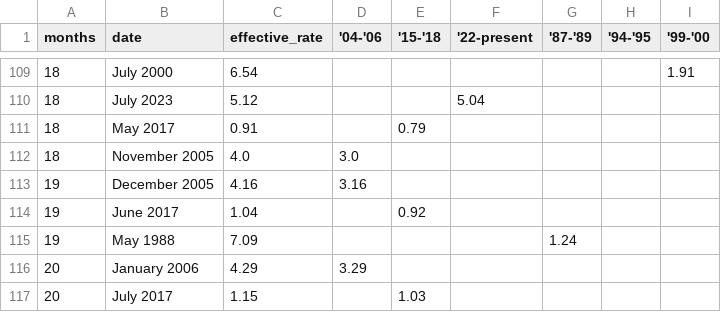
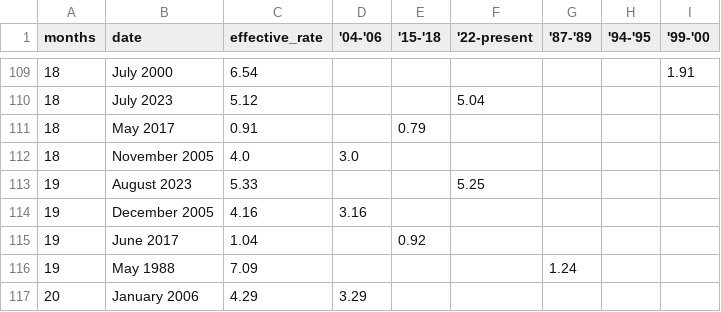
Before and after one commit to ONEcampaign/interest_rates, a CSV file: fed_rate_hikes_wide_flourish_chart.csv, drawn as a sheet; only a part is shown, gaps mark what is left out; the shorter side is filled out with more unchanged rows.

```diff
--- a/fed_rate_hikes_wide_flourish_chart.csv
+++ b/fed_rate_hikes_wide_flourish_chart.csv
@@ -112,2 +112,3 @@ months,date,effective_rate,'04-'06,'15-'18,'22-present,'87-'89,'94-'95,'99-'00
 18,November 2005,4.0,3.0,,,,,
+19,August 2023,5.33,,,5.25,,,
 19,December 2005,4.16,3.16,,,,,
```
Also changed, not shown: fed_rate_hikes.csv.
